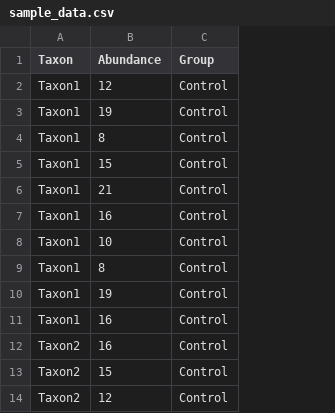
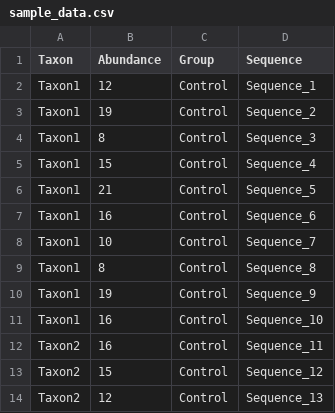
Before and after one commit to Maryam-hkiabi/OralMicrobiome, a CSV file: inst/extdata/sample_data.csv, drawn as a sheet; only a part is shown; the diff names each change by its address in the sheet, - before the commit and + after, or states it on an @@ line.

Commit message:
add sequence column to sample data

```diff
--- a/inst/extdata/sample_data.csv
+++ b/inst/extdata/sample_data.csv
+column D (Sequence), rows 2-14: Sequence_1 | Sequence_2 | Sequence_3 | Sequence_4 | Sequence_5 | Sequence_6 | Sequence_7 | Sequence_8 | Sequence_9 | Sequence_10 | Sequence_11 | Sequence_12 | Sequence_13
```
Also changed, not shown: 1 other file.
